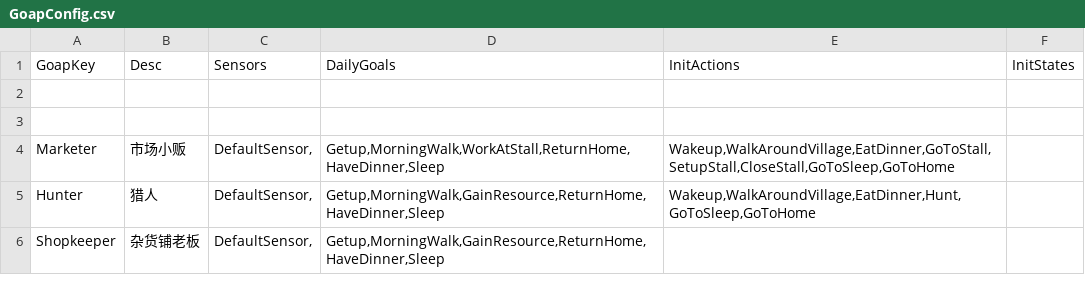
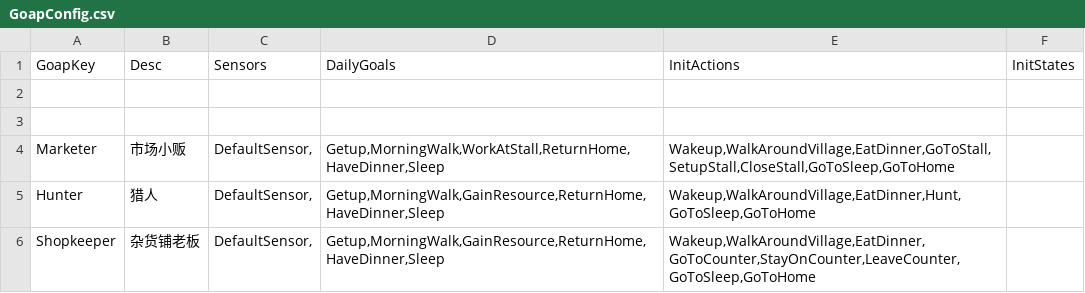
Before and after one commit to unphics/ikun, a CSV file: Config/Goap/GoapConfig.csv, drawn as a sheet.

```diff
--- a/Config/Goap/GoapConfig.csv
+++ b/Config/Goap/GoapConfig.csv
@@ -5,2 +5,2 @@ Marketer|市场小贩|DefaultSensor,|Getup,MorningWalk,WorkAtStall,ReturnHome,Ha
 Hunter|猎人|DefaultSensor,|Getup,MorningWalk,GainResource,ReturnHome,HaveDinner,Sleep|Wakeup,WalkAroundVillage,EatDinner,Hunt,GoToSleep,GoToHome|
-Shopkeeper|杂货铺老板|DefaultSensor,|Getup,MorningWalk,GainResource,ReturnHome,HaveDinner,Sleep|  |
+Shopkeeper|杂货铺老板|DefaultSensor,|Getup,MorningWalk,GainResource,ReturnHome,HaveDinner,Sleep|Wakeup,WalkAroundVillage,EatDinner,GoToCounter,StayOnCounter,LeaveCounter,GoToSleep,GoToHome|
```
Also changed, not shown: Config/Goap/Action.csv, 1 other file.
